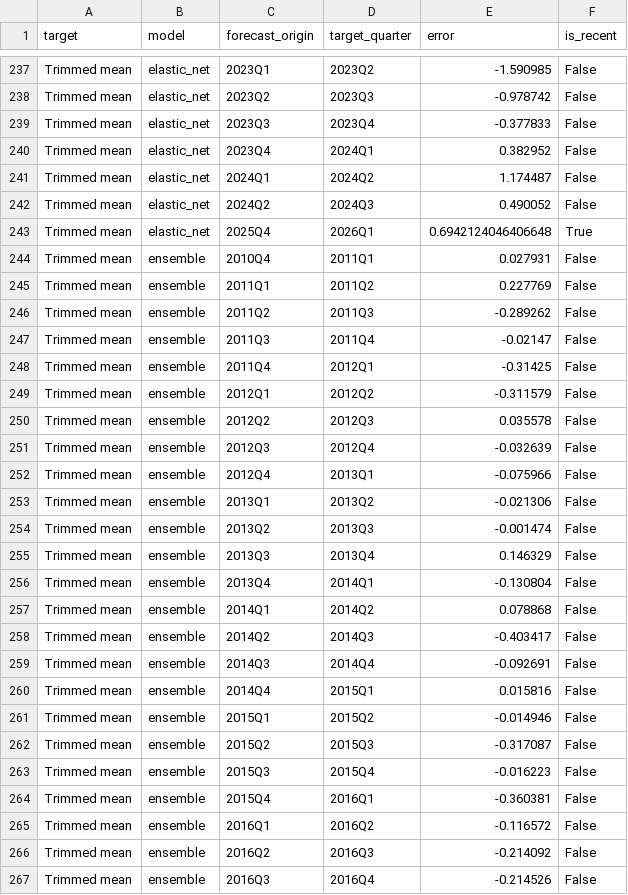
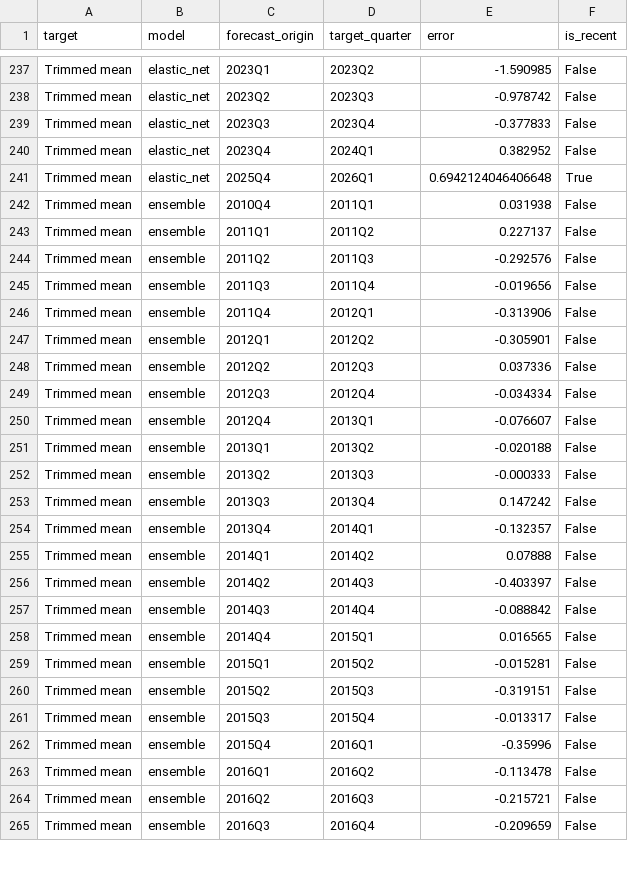
Before and after one commit to JuanVu1810/Australian-CPI-Forecast, a CSV file: reports/tableau/drift_error_history.csv, drawn as a sheet; only a part is shown, gaps mark what is left out; the diff covers the shown part only.

```diff
--- a/reports/tableau/drift_error_history.csv
+++ b/reports/tableau/drift_error_history.csv
@@ -240,28 +240,26 @@ Trimmed mean,elastic_net,2023Q3,2023Q4,-0.377833,False
 Trimmed mean,elastic_net,2023Q4,2024Q1,0.382952,False
-Trimmed mean,elastic_net,2024Q1,2024Q2,1.174487,False
-Trimmed mean,elastic_net,2024Q2,2024Q3,0.490052,False
 Trimmed mean,elastic_net,2025Q4,2026Q1,0.6942124046406648,True
-Trimmed mean,ensemble,2010Q4,2011Q1,0.027931,False
-Trimmed mean,ensemble,2011Q1,2011Q2,0.227769,False
-Trimmed mean,ensemble,2011Q2,2011Q3,-0.289262,False
-Trimmed mean,ensemble,2011Q3,2011Q4,-0.02147,False
-Trimmed mean,ensemble,2011Q4,2012Q1,-0.31425,False
-Trimmed mean,ensemble,2012Q1,2012Q2,-0.311579,False
-Trimmed mean,ensemble,2012Q2,2012Q3,0.035578,False
-Trimmed mean,ensemble,2012Q3,2012Q4,-0.032639,False
-Trimmed mean,ensemble,2012Q4,2013Q1,-0.075966,False
-Trimmed mean,ensemble,2013Q1,2013Q2,-0.021306,False
-Trimmed mean,ensemble,2013Q2,2013Q3,-0.001474,False
-Trimmed mean,ensemble,2013Q3,2013Q4,0.146329,False
-Trimmed mean,ensemble,2013Q4,2014Q1,-0.130804,False
-Trimmed mean,ensemble,2014Q1,2014Q2,0.078868,False
-Trimmed mean,ensemble,2014Q2,2014Q3,-0.403417,False
-Trimmed mean,ensemble,2014Q3,2014Q4,-0.092691,False
-Trimmed mean,ensemble,2014Q4,2015Q1,0.015816,False
-Trimmed mean,ensemble,2015Q1,2015Q2,-0.014946,False
-Trimmed mean,ensemble,2015Q2,2015Q3,-0.317087,False
-Trimmed mean,ensemble,2015Q3,2015Q4,-0.016223,False
-Trimmed mean,ensemble,2015Q4,2016Q1,-0.360381,False
-Trimmed mean,ensemble,2016Q1,2016Q2,-0.116572,False
-Trimmed mean,ensemble,2016Q2,2016Q3,-0.214092,False
-Trimmed mean,ensemble,2016Q3,2016Q4,-0.214526,False
+Trimmed mean,ensemble,2010Q4,2011Q1,0.031938,False
+Trimmed mean,ensemble,2011Q1,2011Q2,0.227137,False
+Trimmed mean,ensemble,2011Q2,2011Q3,-0.292576,False
+Trimmed mean,ensemble,2011Q3,2011Q4,-0.019656,False
+Trimmed mean,ensemble,2011Q4,2012Q1,-0.313906,False
+Trimmed mean,ensemble,2012Q1,2012Q2,-0.305901,False
+Trimmed mean,ensemble,2012Q2,2012Q3,0.037336,False
+Trimmed mean,ensemble,2012Q3,2012Q4,-0.034334,False
+Trimmed mean,ensemble,2012Q4,2013Q1,-0.076607,False
+Trimmed mean,ensemble,2013Q1,2013Q2,-0.020188,False
+Trimmed mean,ensemble,2013Q2,2013Q3,-0.000333,False
+Trimmed mean,ensemble,2013Q3,2013Q4,0.147242,False
+Trimmed mean,ensemble,2013Q4,2014Q1,-0.132357,False
+Trimmed mean,ensemble,2014Q1,2014Q2,0.07888,False
+Trimmed mean,ensemble,2014Q2,2014Q3,-0.403397,False
+Trimmed mean,ensemble,2014Q3,2014Q4,-0.088842,False
+Trimmed mean,ensemble,2014Q4,2015Q1,0.016565,False
+Trimmed mean,ensemble,2015Q1,2015Q2,-0.015281,False
+Trimmed mean,ensemble,2015Q2,2015Q3,-0.319151,False
+Trimmed mean,ensemble,2015Q3,2015Q4,-0.013317,False
+Trimmed mean,ensemble,2015Q4,2016Q1,-0.35996,False
+Trimmed mean,ensemble,2016Q1,2016Q2,-0.113478,False
+Trimmed mean,ensemble,2016Q2,2016Q3,-0.215721,False
+Trimmed mean,ensemble,2016Q3,2016Q4,-0.209659,False
```
Also changed, not shown: 4 removed rows and 29 edited cells elsewhere in this file, reports/backtest_predictions_trimmed_mean.csv, reports/elastic_net_coefficients_trimmed_mean.csv, 35 other files.
